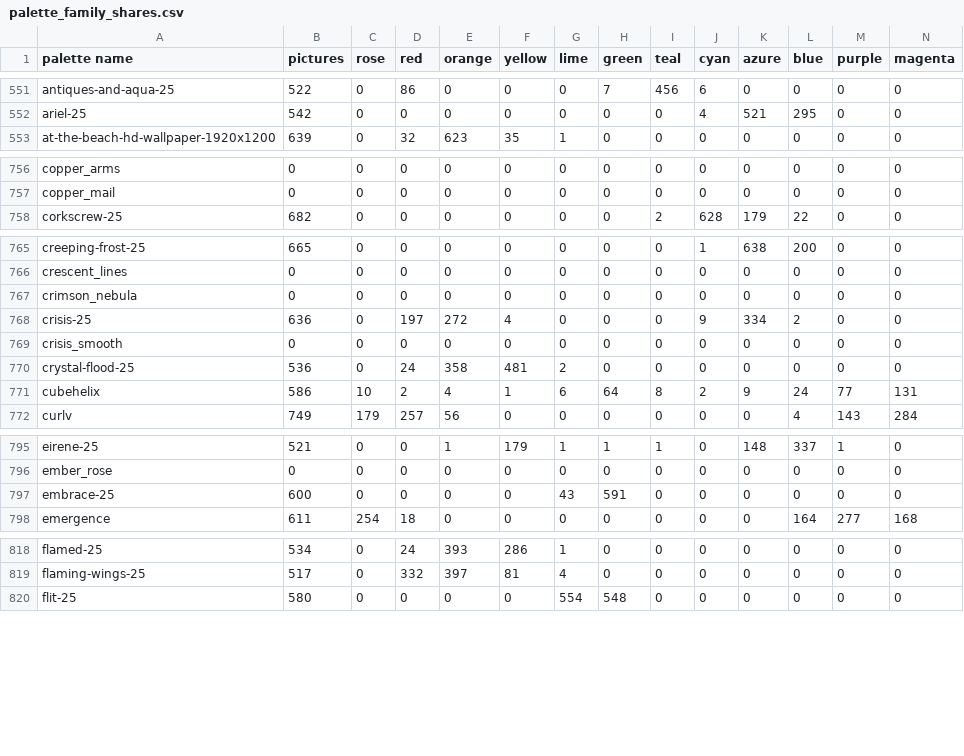
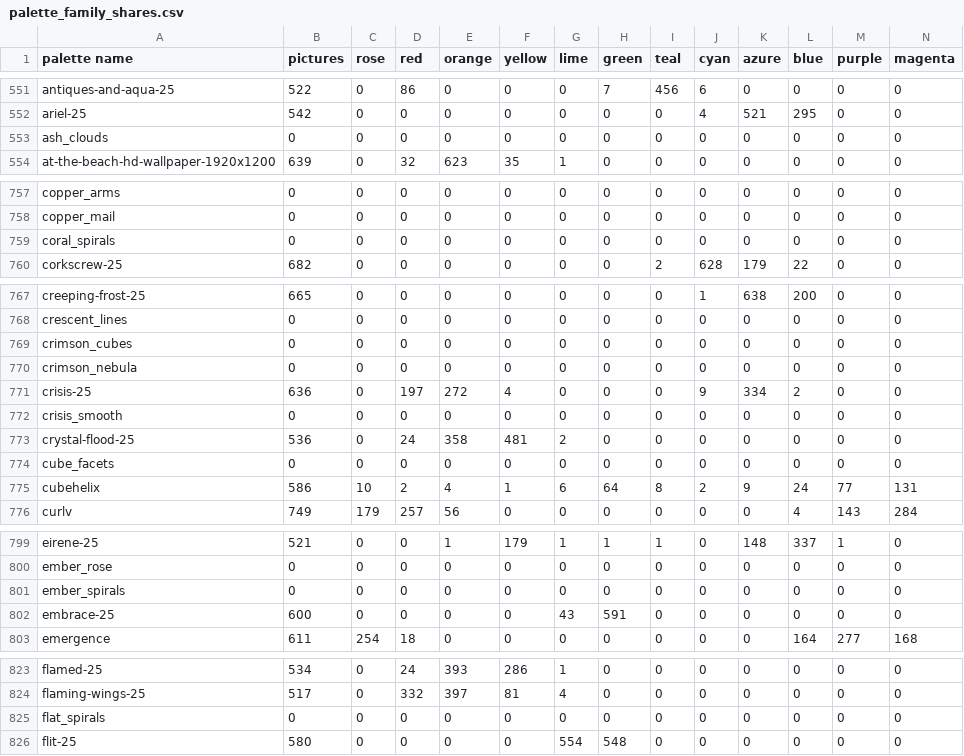
Before and after one commit to techmatt/fractal-wallpapers, a CSV file: data/palettes/palette_family_shares.csv, drawn as a sheet; only a part is shown, gaps mark what is left out; the diff covers the shown part only; the diff names each change by its address in the sheet, - before the commit and + after, or states it on an @@ line.

```diff
--- a/data/palettes/palette_family_shares.csv
+++ b/data/palettes/palette_family_shares.csv
+row 553: ash_clouds | 0 | 0 | 0 | 0 | 0 | 0 | 0 | 0 | 0 | 0 | 0 | 0 | 0
+row 759: coral_spirals | 0 | 0 | 0 | 0 | 0 | 0 | 0 | 0 | 0 | 0 | 0 | 0 | 0
+row 769: crimson_cubes | 0 | 0 | 0 | 0 | 0 | 0 | 0 | 0 | 0 | 0 | 0 | 0 | 0
+row 774: cube_facets | 0 | 0 | 0 | 0 | 0 | 0 | 0 | 0 | 0 | 0 | 0 | 0 | 0
+row 801: ember_spirals | 0 | 0 | 0 | 0 | 0 | 0 | 0 | 0 | 0 | 0 | 0 | 0 | 0
+row 825: flat_spirals | 0 | 0 | 0 | 0 | 0 | 0 | 0 | 0 | 0 | 0 | 0 | 0 | 0
```
Also changed, not shown: 2 added rows elsewhere in this file, 19 other files.
